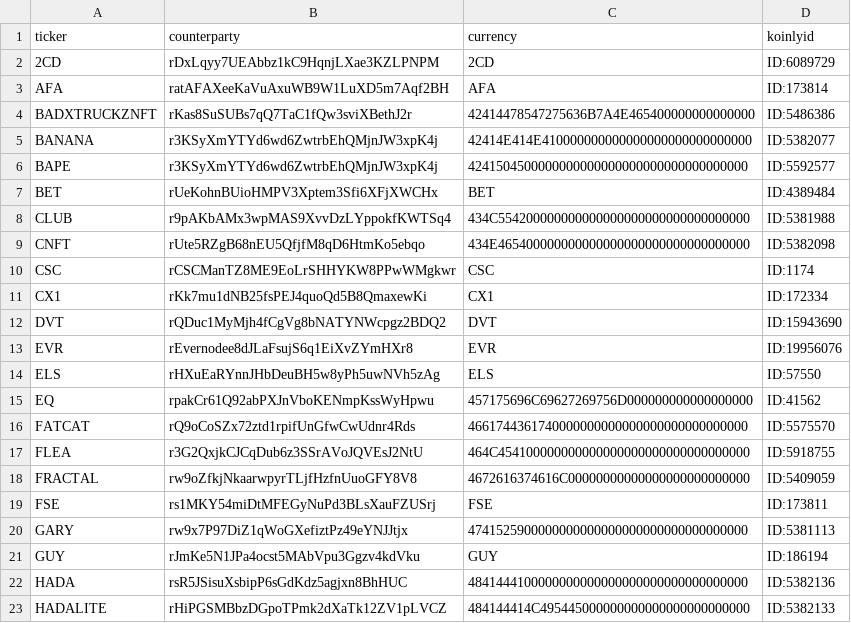
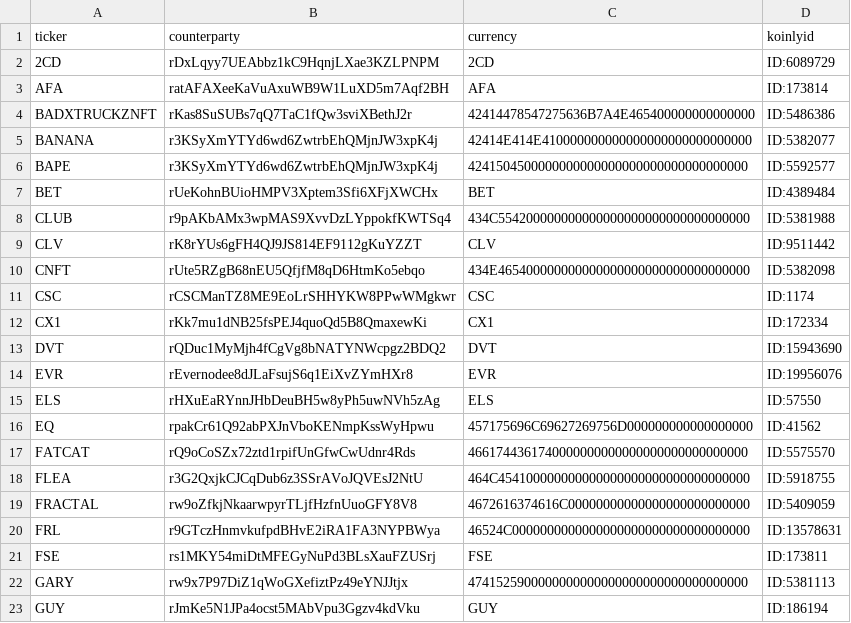
Before and after one commit to go140point6/xrpl-tx-exporter-csv, a CSV file: data/customTokens.csv, drawn as a sheet; only a part is shown; the shorter side is filled out with more unchanged rows.

```diff
--- a/data/customTokens.csv
+++ b/data/customTokens.csv
@@ -8,2 +8,3 @@ BET,rUeKohnBUioHMPV3Xptem3Sfi6XFjXWCHx,BET,ID:4389484
 CLUB,r9pAKbAMx3wpMAS9XvvDzLYppokfKWTSq4,434C554200000000000000000000000000000000,ID:5381988
+CLV,rK8rYUs6gFH4QJ9JS814EF9112gKuYZZT,CLV,ID:9511442
 CNFT,rUte5RZgB68nEU5QfjfM8qD6HtmKo5ebqo,434E465400000000000000000000000000000000,ID:5382098
@@ -18,2 +19,3 @@ FLEA,r3G2QxjkCJCqDub6z3SSrAVoJQVEsJ2NtU,464C454100000000000000000000000000000000
 FRACTAL,rw9oZfkjNkaarwpyrTLjfHzfnUuoGFY8V8,4672616374616C00000000000000000000000000,ID:5409059
+FRL,r9GTczHnmvkufpdBHvE2iRA1FA3NYPBWya,46524C0000000000000000000000000000000000,ID:13578631
 FSE,rs1MKY54miDtMFEGyNuPd3BLsXauFZUSrj,FSE,ID:173811
```
Also changed, not shown: 1 other file.
